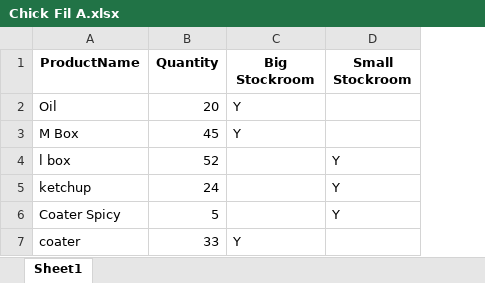
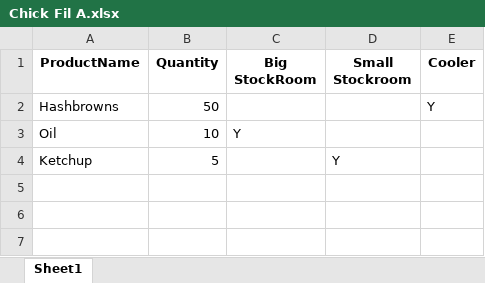
Before and after one commit to Nil-Vaghela/Inventory_GSU, an Excel workbook: Database/Chick Fil A.xlsx, sheet Sheet1, drawn as a sheet; values as stored, in another font and other column widths than the file's, no borders; removed rows and columns are numbered as before the commit, all else as after; the diff names each change by its address in the sheet, - before the commit and + after, or states it on an @@ line.

```diff
--- a/Database/Chick Fil A.xlsx (sheet Sheet1)
+++ b/Database/Chick Fil A.xlsx (sheet Sheet1)
+column E (Cooler), empty
-C1: Big Stockroom
+C1: Big StockRoom
+row 2: Hashbrowns | 50 |  |  | Y
-B3 (Quantity): 20
+B3 (Quantity): 10
-row 3: M Box | 45 | Y
-row 4: l box | 52 |  | Y
-row 5: ketchup | 24 |  | Y
-A4 (ProductName): Coater Spicy
+A4 (ProductName): Ketchup
-row 7: coater | 33 | Y
```
Also changed, not shown: Database/Chick Fil A_BringDown.xlsx, 4 other files.
